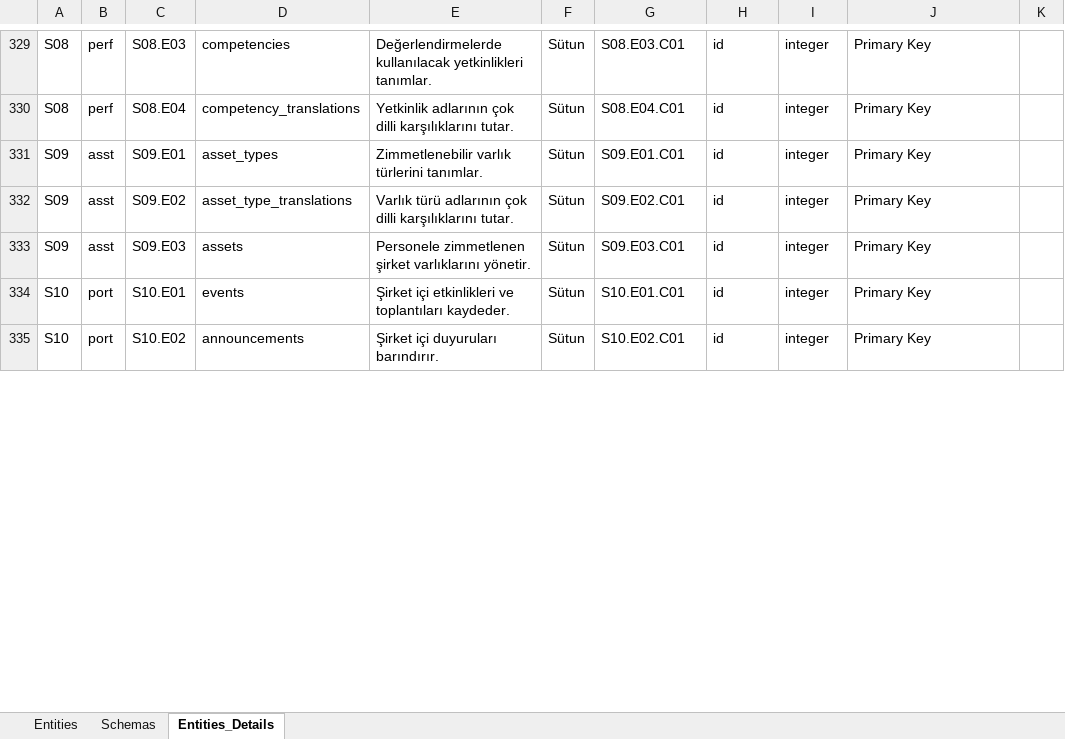
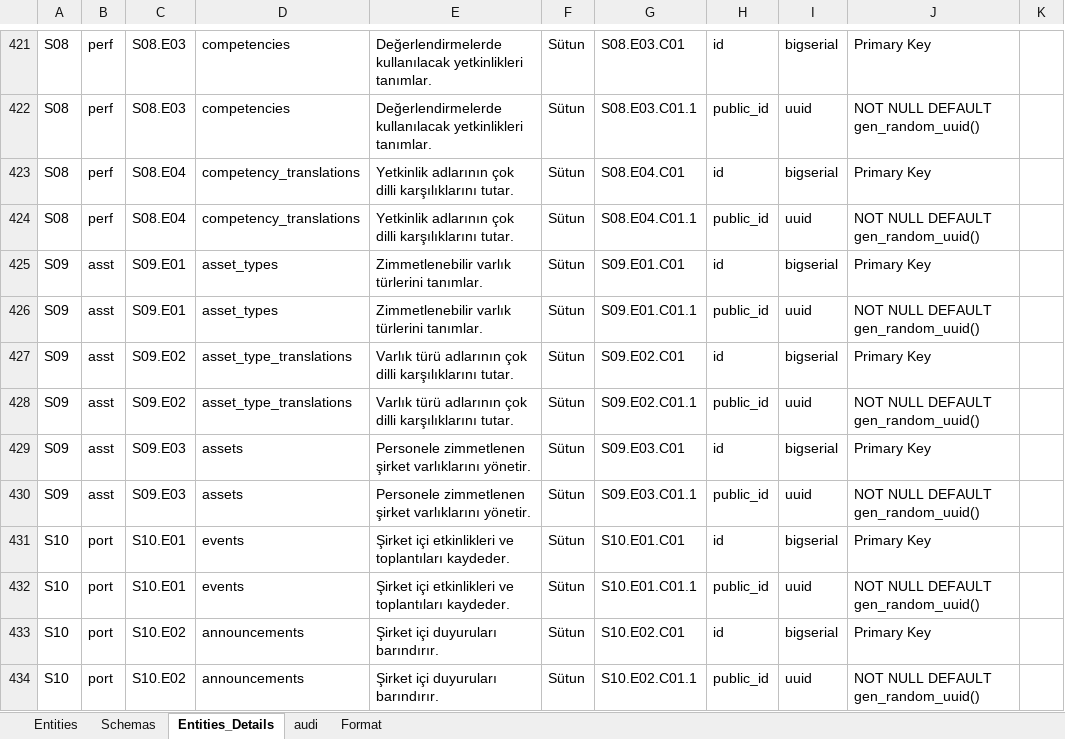
Before and after one commit to sb-arge/EduHR-2025, an Excel workbook: docs/analys/Excels/EduHR-2025_Database_Design_v1.0.xlsx, sheet Entities_Details, drawn as a sheet; only a part is shown, gaps mark what is left out; values as stored, in another font and other column widths than the file's, no cell formats; addresses are those after the commit; the diff covers the shown part only; the diff names each change by its address in the sheet, - before the commit and + after, or states it on an @@ line.

```diff
--- a/docs/analys/Excels/EduHR-2025_Database_Design_v1.0.xlsx (sheet Entities_Details)
+++ b/docs/analys/Excels/EduHR-2025_Database_Design_v1.0.xlsx (sheet Entities_Details)
+sheet tab: audi
+sheet tab: Format
-I421: integer
+I421: bigserial
+row 422: S08 | perf | S08.E03 | competencies | Değerlendirmelerde kullanılacak yetkinlikleri tanımlar. | Sütun | S08.E03.C01.1 | public_id | uuid | NOT NULL DEFAULT gen_random_uuid()
-I423: integer
+I423: bigserial
+row 424: S08 | perf | S08.E04 | competency_translations | Yetkinlik adlarının çok dilli karşılıklarını tutar. | Sütun | S08.E04.C01.1 | public_id | uuid | NOT NULL DEFAULT gen_random_uuid()
-I425: integer
+I425: bigserial
+row 426: S09 | asst | S09.E01 | asset_types | Zimmetlenebilir varlık türlerini tanımlar. | Sütun | S09.E01.C01.1 | public_id | uuid | NOT NULL DEFAULT gen_random_uuid()
-I427: integer
+I427: bigserial
+row 428: S09 | asst | S09.E02 | asset_type_translations | Varlık türü adlarının çok dilli karşılıklarını tutar. | Sütun | S09.E02.C01.1 | public_id | uuid | NOT NULL DEFAULT gen_random_uuid()
-I429: integer
+I429: bigserial
+row 430: S09 | asst | S09.E03 | assets | Personele zimmetlenen şirket varlıklarını yönetir. | Sütun | S09.E03.C01.1 | public_id | uuid | NOT NULL DEFAULT gen_random_uuid()
-I431: integer
+I431: bigserial
+row 432: S10 | port | S10.E01 | events | Şirket içi etkinlikleri ve toplantıları kaydeder. | Sütun | S10.E01.C01.1 | public_id | uuid | NOT NULL DEFAULT gen_random_uuid()
-I433: integer
+I433: bigserial
+row 434: S10 | port | S10.E02 | announcements | Şirket içi duyuruları barındırır. | Sütun | S10.E02.C01.1 | public_id | uuid | NOT NULL DEFAULT gen_random_uuid()
```
Also changed, not shown: 113 added rows, 1 removed row, 1 moved row and 118 edited cells elsewhere in this sheet, sheet Schemas, cell formats, 3 other files.
